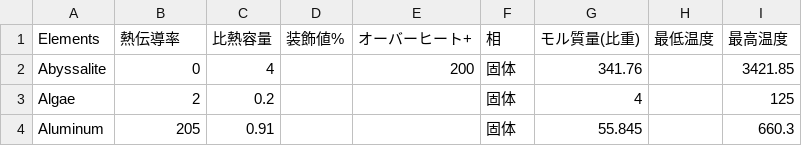
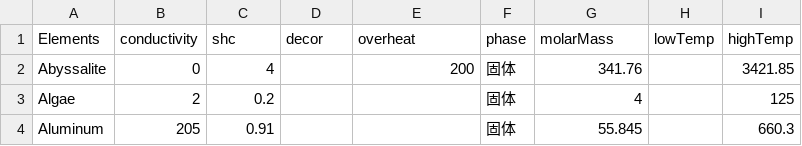
Before and after one commit to VoQn/sweepy-bot, a CSV file: elements.csv, drawn as a sheet; only a part is shown.

Commit message:
👞🏯 Checkpoint ./elements.csv:21382115/96

```diff
--- a/elements.csv
+++ b/elements.csv
@@ -1,2 +1,2 @@
-Elements,熱伝導率,比熱容量,装飾値%,オーバーヒート+,相,モル質量(比重),最低温度,最高温度
+Elements,conductivity,shc,decor,overheat,phase,molarMass,lowTemp,highTemp
 Abyssalite,0,4,,200,固体,341.76,,3421.85
```
